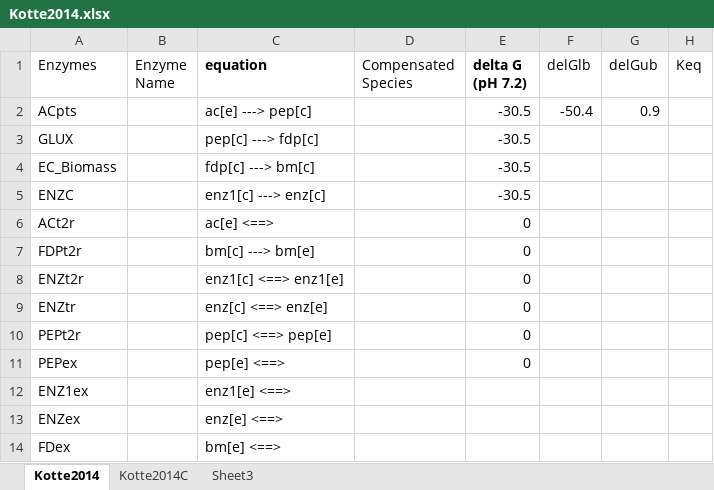
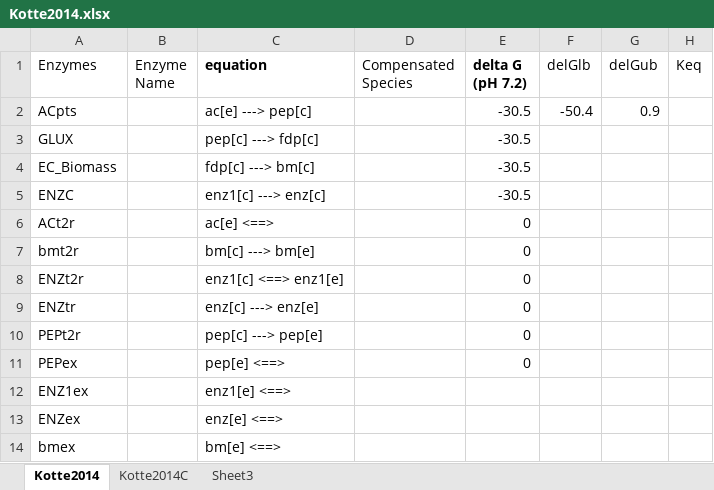
Before and after one commit to shyamsrinivasan/ident, an Excel workbook: KineticModel/Kotte2014/Kotte2014.xlsx, sheet Kotte2014, drawn as a sheet; only a part is shown; values as stored, in another font and other column widths than the file's, no borders; the diff names each change by its address in the sheet, - before the commit and + after, or states it on an @@ line.

```diff
--- a/KineticModel/Kotte2014/Kotte2014.xlsx (sheet Kotte2014)
+++ b/KineticModel/Kotte2014/Kotte2014.xlsx (sheet Kotte2014)
-A7 (Enzymes): FDPt2r
+A7 (Enzymes): bmt2r
-C9 (equation): enz[c] <==> enz[e]
+C9 (equation): enz[c] ---> enz[e]
-C10 (equation): pep[c] <==> pep[e]
+C10 (equation): pep[c] ---> pep[e]
-A14 (Enzymes): FDex
+A14 (Enzymes): bmex
```
Also changed, not shown: 13 other files.
